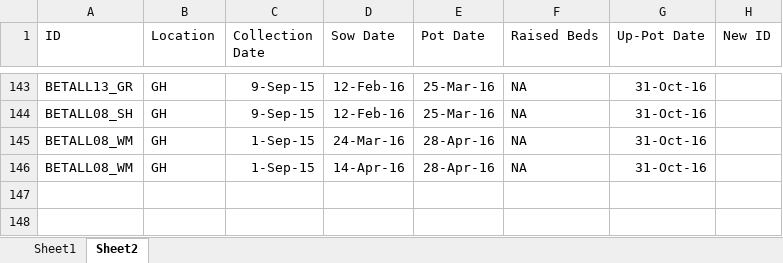
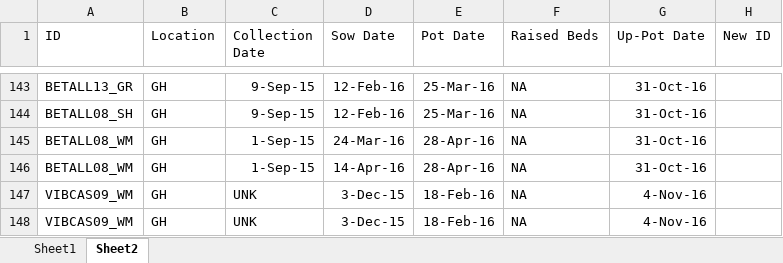
Before and after one commit to cchambe12/springfreeze, an Excel workbook: input/Exp.Individs.xlsx, sheet Sheet2, drawn as a sheet; only a part is shown, gaps mark what is left out; values as stored, in another font and other column widths than the file's, no borders; the diff names each change by its address in the sheet, - before the commit and + after, or states it on an @@ line.

Commit message:
Updated vibcas

```diff
--- a/input/Exp.Individs.xlsx (sheet Sheet2)
+++ b/input/Exp.Individs.xlsx (sheet Sheet2)
+row 147: VIBCAS09_WM | GH | UNK | 3-Dec-15 | 18-Feb-16 | NA | 4-Nov-16
+row 148: VIBCAS09_WM | GH | UNK | 3-Dec-15 | 18-Feb-16 | NA | 4-Nov-16
```
Also changed, not shown: 2 other files.
